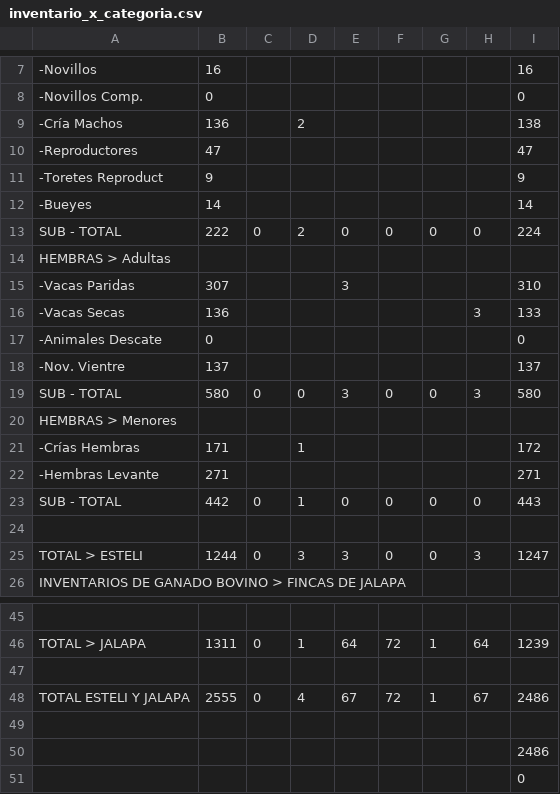
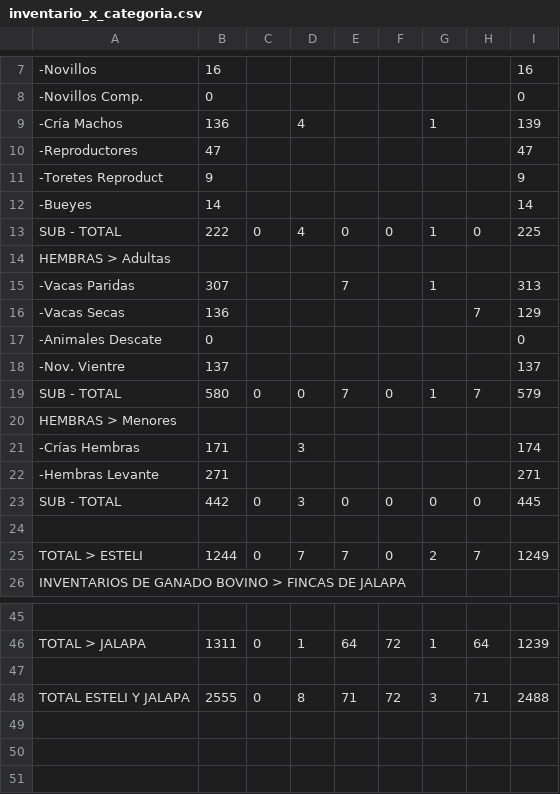
Before and after one commit to joseandresrodriguezmiranda19-droid/PLATOR-S.A, a CSV file: informe/data/inventario_x_categoria.csv, drawn as a sheet; only a part is shown, gaps mark what is left out; the diff names each change by its address in the sheet, - before the commit and + after, or states it on an @@ line.

```diff
--- a/informe/data/inventario_x_categoria.csv
+++ b/informe/data/inventario_x_categoria.csv
-D9: 2
+D9: 4
-G9: (empty)
+G9: 1
-I9: 138
+I9: 139
-D13: 2
+D13: 4
-G13: 0
+G13: 1
-I13: 224
+I13: 225
-E15: 3
+E15: 7
-G15: (empty)
+G15: 1
-I15: 310
+I15: 313
-H16: 3
+H16: 7
-I16: 133
+I16: 129
-E19: 3
+E19: 7
-G19: 0
+G19: 1
-H19: 3
+H19: 7
-I19: 580
+I19: 579
-D21: 1
+D21: 3
-I21: 172
+I21: 174
-D23: 1
+D23: 3
-I23: 443
+I23: 445
-D25: 3
+D25: 7
-E25: 3
+E25: 7
-G25: 0
+G25: 2
-H25: 3
+H25: 7
-I25: 1247
+I25: 1249
-D48: 4
+D48: 8
-E48: 67
+E48: 71
-G48: 1
+G48: 3
-H48: 67
+H48: 71
-I48: 2486
+I48: 2488
-row 49: (empty)
-row 50:  |  |  |  |  |  |  |  | 2486
-row 51:  |  |  |  |  |  |  |  | 0
```
Also changed, not shown: informe/data/destete_terneros.csv, informe/data/flujo_de_ganado_x_categoria.csv, 5 other files.
